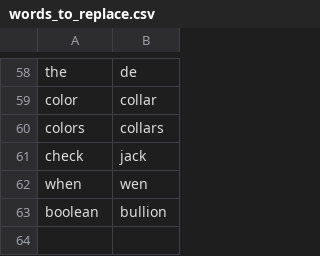
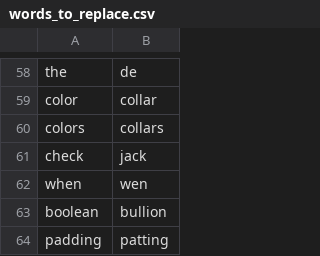
Before and after one commit to david-tejada/knausj_talon, a CSV file: settings/words_to_replace.csv, drawn as a sheet; only a part is shown, gaps mark what is left out; the diff names each change by its address in the sheet, - before the commit and + after, or states it on an @@ line.

```diff
--- a/settings/words_to_replace.csv
+++ b/settings/words_to_replace.csv
+row 64: padding | patting
```
Also changed, not shown: settings/additional_words.csv, settings/alphabet.csv, 2 other files.
